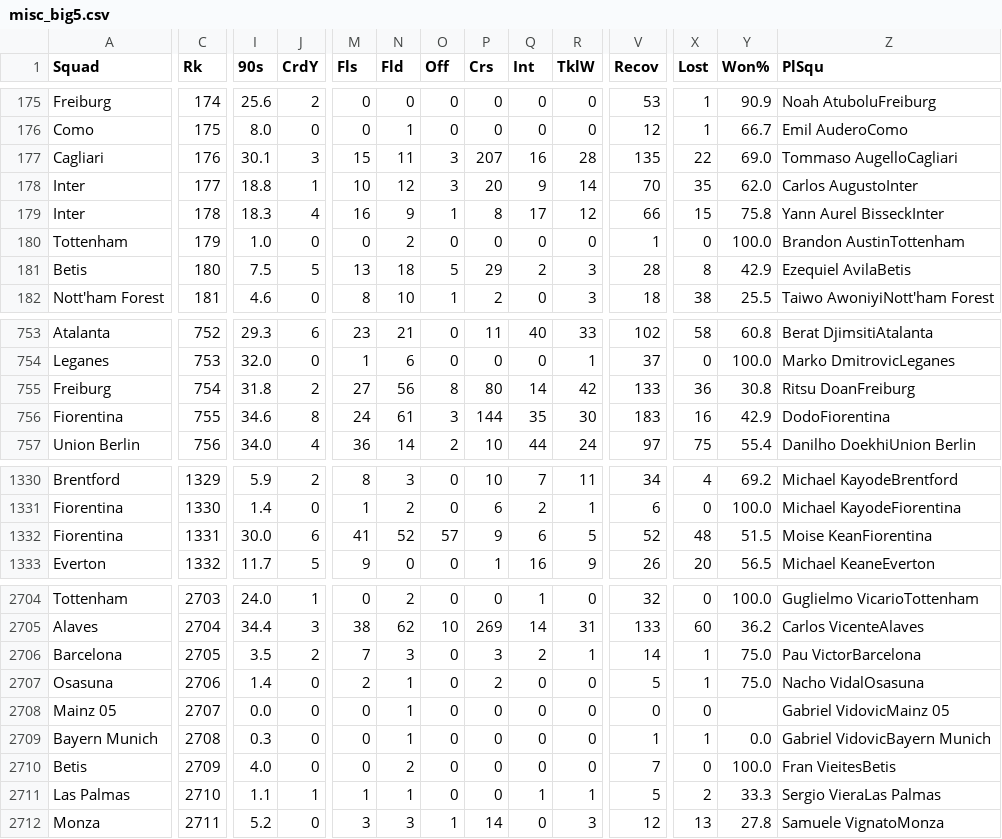
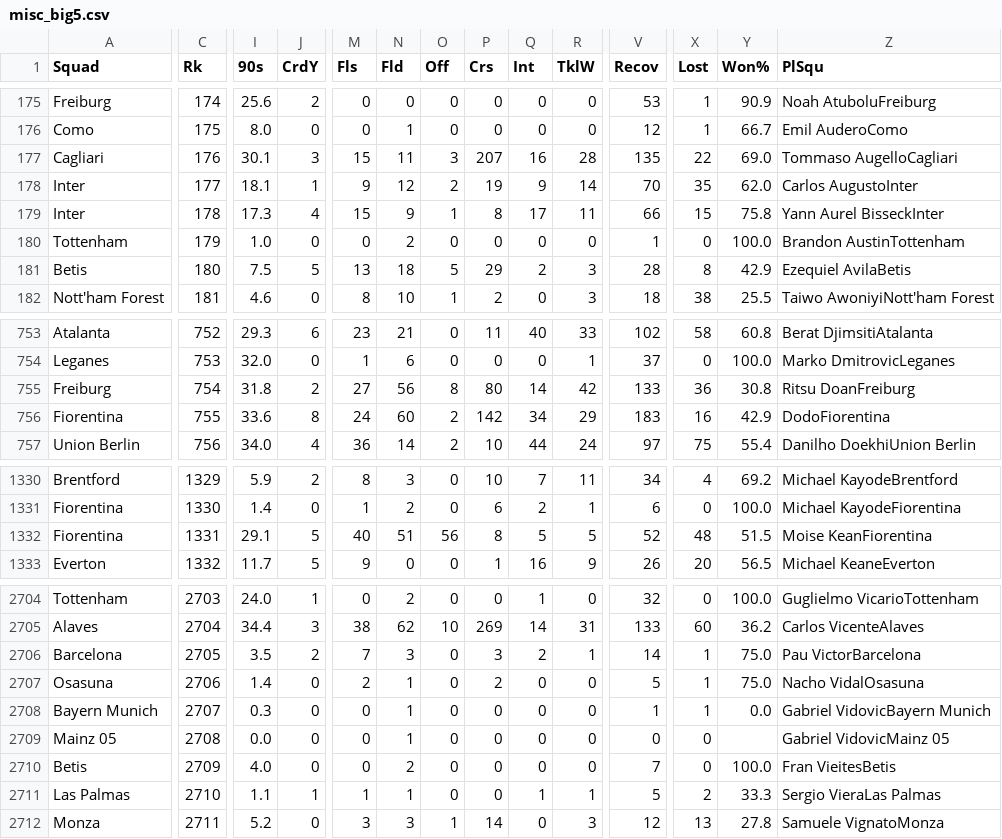
Before and after one commit to Josegra/fbref_scrape, a CSV file: data/misc_big5.csv, drawn as a sheet; only a part is shown, gaps mark what is left out; the diff covers the shown part only; the diff names each change by its address in the sheet, - before the commit and + after, or states it on an @@ line.

```diff
--- a/data/misc_big5.csv
+++ b/data/misc_big5.csv
-I178 (90s): 18.8
+I178 (90s): 18.1
-M178 (Fls): 10
+M178 (Fls): 9
-O178 (Off): 3
+O178 (Off): 2
-P178 (Crs): 20
+P178 (Crs): 19
-I179 (90s): 18.3
+I179 (90s): 17.3
-M179 (Fls): 16
+M179 (Fls): 15
-R179 (TklW): 12
+R179 (TklW): 11
-I756 (90s): 34.6
+I756 (90s): 33.6
-N756 (Fld): 61
+N756 (Fld): 60
-O756 (Off): 3
+O756 (Off): 2
-P756 (Crs): 144
+P756 (Crs): 142
-Q756 (Int): 35
+Q756 (Int): 34
-R756 (TklW): 30
+R756 (TklW): 29
-I1332 (90s): 30.0
+I1332 (90s): 29.1
-J1332 (CrdY): 6
+J1332 (CrdY): 5
-M1332 (Fls): 41
+M1332 (Fls): 40
-N1332 (Fld): 52
+N1332 (Fld): 51
-O1332 (Off): 57
+O1332 (Off): 56
-P1332 (Crs): 9
+P1332 (Crs): 8
-Q1332 (Int): 6
+Q1332 (Int): 5
-A2708 (Squad): Mainz 05
+A2708 (Squad): Bayern Munich
-I2708 (90s): 0.0
+I2708 (90s): 0.3
-V2708 (Recov): 0
+V2708 (Recov): 1
-X2708 (Lost): 0
+X2708 (Lost): 1
-Y2708 (Won%): (empty)
+Y2708 (Won%): 0.0
-Z2708 (PlSqu): Gabriel VidovicMainz 05
+Z2708 (PlSqu): Gabriel VidovicBayern Munich
-A2709 (Squad): Bayern Munich
+A2709 (Squad): Mainz 05
-I2709 (90s): 0.3
+I2709 (90s): 0.0
-V2709 (Recov): 1
+V2709 (Recov): 0
-X2709 (Lost): 1
+X2709 (Lost): 0
-Y2709 (Won%): 0.0
+Y2709 (Won%): (empty)
-Z2709 (PlSqu): Gabriel VidovicBayern Munich
+Z2709 (PlSqu): Gabriel VidovicMainz 05
```
Also changed, not shown: 120 edited cells elsewhere in this file.
